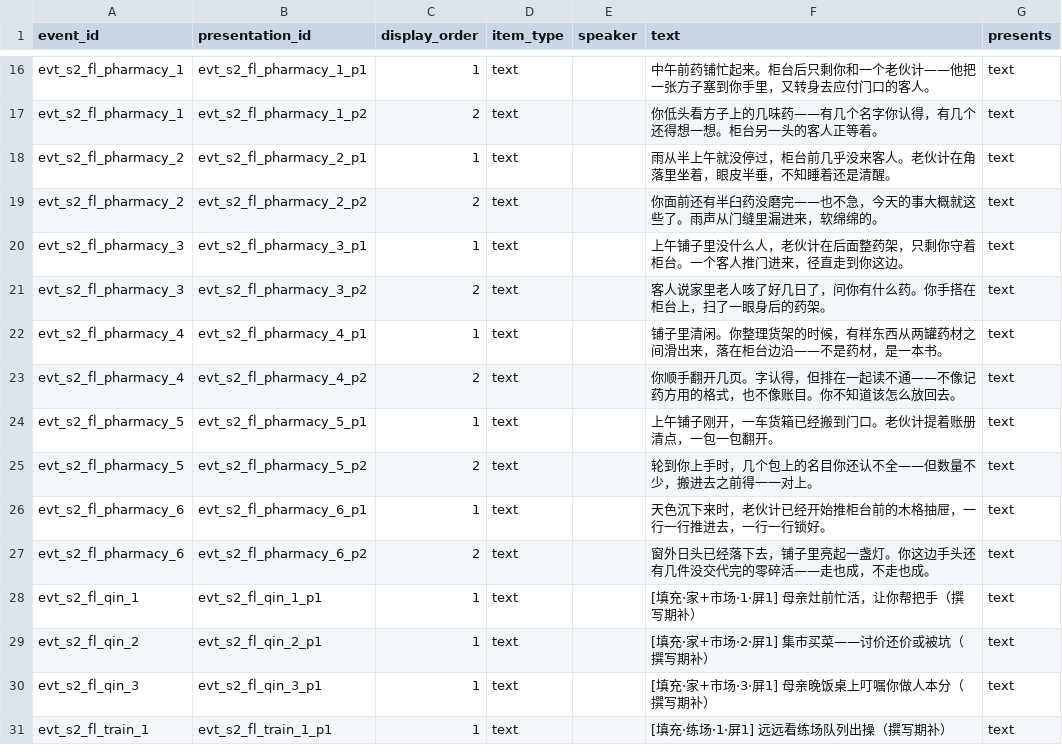
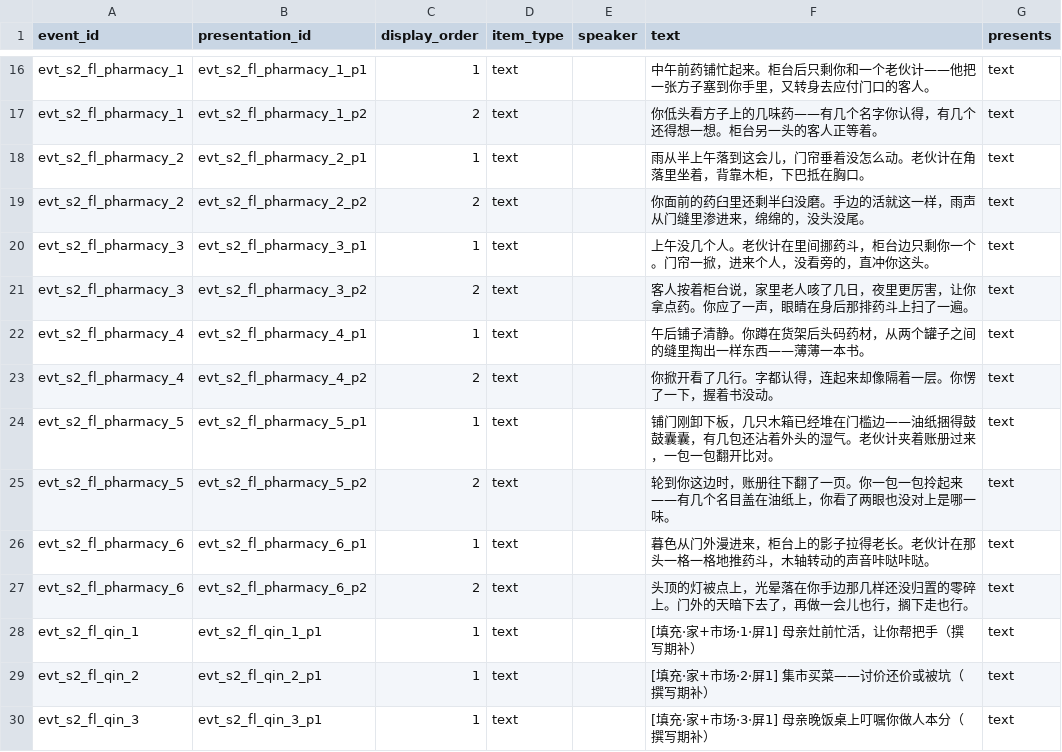
Before and after one commit to lwbiuchsjk/vibeTest, a CSV file: scripts/config/world_event_mvp/event_presentations.csv, drawn as a sheet; only a part is shown, gaps mark what is left out; the shorter side is filled out with more unchanged rows.

```diff
--- a/scripts/config/world_event_mvp/event_presentations.csv
+++ b/scripts/config/world_event_mvp/event_presentations.csv
@@ -17,12 +17,12 @@ evt_s2_fl_pharmacy_1,evt_s2_fl_pharmacy_1_p1,1,text,,中午前药铺忙起来。
 evt_s2_fl_pharmacy_1,evt_s2_fl_pharmacy_1_p2,2,text,,你低头看方子上的几味药——有几个名字你认得，有几个还得想一想。柜台另一头的客人正等着。,text
-evt_s2_fl_pharmacy_2,evt_s2_fl_pharmacy_2_p1,1,text,,雨从半上午就没停过，柜台前几乎没来客人。老伙计在角落里坐着，眼皮半垂，不知睡着还是清醒。,text
-evt_s2_fl_pharmacy_2,evt_s2_fl_pharmacy_2_p2,2,text,,你面前还有半臼药没磨完——也不急，今天的事大概就这些了。雨声从门缝里漏进来，软绵绵的。,text
-evt_s2_fl_pharmacy_3,evt_s2_fl_pharmacy_3_p1,1,text,,上午铺子里没什么人，老伙计在后面整药架，只剩你守着柜台。一个客人推门进来，径直走到你这边。,text
-evt_s2_fl_pharmacy_3,evt_s2_fl_pharmacy_3_p2,2,text,,客人说家里老人咳了好几日了，问你有什么药。你手搭在柜台上，扫了一眼身后的药架。,text
-evt_s2_fl_pharmacy_4,evt_s2_fl_pharmacy_4_p1,1,text,,铺子里清闲。你整理货架的时候，有样东西从两罐药材之间滑出来，落在柜台边沿——不是药材，是一本书。,text
-evt_s2_fl_pharmacy_4,evt_s2_fl_pharmacy_4_p2,2,text,,你顺手翻开几页。字认得，但排在一起读不通——不像记药方用的格式，也不像账目。你不知道该怎么放回去。,text
-evt_s2_fl_pharmacy_5,evt_s2_fl_pharmacy_5_p1,1,text,,上午铺子刚开，一车货箱已经搬到门口。老伙计提着账册清点，一包一包翻开。,text
-evt_s2_fl_pharmacy_5,evt_s2_fl_pharmacy_5_p2,2,text,,轮到你上手时，几个包上的名目你还认不全——但数量不少，搬进去之前得一一对上。,text
-evt_s2_fl_pharmacy_6,evt_s2_fl_pharmacy_6_p1,1,text,,天色沉下来时，老伙计已经开始推柜台前的木格抽屉，一行一行推进去，一行一行锁好。,text
-evt_s2_fl_pharmacy_6,evt_s2_fl_pharmacy_6_p2,2,text,,窗外日头已经落下去，铺子里亮起一盏灯。你这边手头还有几件没交代完的零碎活——走也成，不走也成。,text
+evt_s2_fl_pharmacy_2,evt_s2_fl_pharmacy_2_p1,1,text,,雨从半上午落到这会儿，门帘垂着没怎么动。老伙计在角落里坐着，背靠木柜，下巴抵在胸口。,text
+evt_s2_fl_pharmacy_2,evt_s2_fl_pharmacy_2_p2,2,text,,你面前的药臼里还剩半臼没磨。手边的活就这一样，雨声从门缝里渗进来，绵绵的，没头没尾。,text
+evt_s2_fl_pharmacy_3,evt_s2_fl_pharmacy_3_p1,1,text,,上午没几个人。老伙计在里间挪药斗，柜台边只剩你一个。门帘一掀，进来个人，没看旁的，直冲你这头。,text
+evt_s2_fl_pharmacy_3,evt_s2_fl_pharmacy_3_p2,2,text,,客人按着柜台说，家里老人咳了几日，夜里更厉害，让你拿点药。你应了一声，眼睛在身后那排药斗上扫了一遍。,text
+evt_s2_fl_pharmacy_4,evt_s2_fl_pharmacy_4_p1,1,text,,午后铺子清静。你蹲在货架后头码药材，从两个罐子之间的缝里掏出一样东西——薄薄一本书。,text
+evt_s2_fl_pharmacy_4,evt_s2_fl_pharmacy_4_p2,2,text,,你掀开看了几行。字都认得，连起来却像隔着一层。你愣了一下，握着书没动。,text
+evt_s2_fl_pharmacy_5,evt_s2_fl_pharmacy_5_p1,1,text,,铺门刚卸下板，几只木箱已经堆在门槛边——油纸捆得鼓鼓囊囊，有几包还沾着外头的湿气。老伙计夹着账册过来，一包一包翻开比对。,text
+evt_s2_fl_pharmacy_5,evt_s2_fl_pharmacy_5_p2,2,text,,轮到你这边时，账册往下翻了一页。你一包一包拎起来——有几个名目盖在油纸上，你看了两眼也没对上是哪一味。,text
+evt_s2_fl_pharmacy_6,evt_s2_fl_pharmacy_6_p1,1,text,,暮色从门外漫进来，柜台上的影子拉得老长。老伙计在那头一格一格地推药斗，木轴转动的声音咔哒咔哒。,text
+evt_s2_fl_pharmacy_6,evt_s2_fl_pharmacy_6_p2,2,text,,头顶的灯被点上，光晕落在你手边那几样还没归置的零碎上。门外的天暗下去了，再做一会儿也行，搁下走也行。,text
 evt_s2_fl_qin_1,evt_s2_fl_qin_1_p1,1,text,,[填充·家+市场·1·屏1] 母亲灶前忙活，让你帮把手（撰写期补）,text
```
Also changed, not shown: scripts/config/world_event_mvp/option_outcomes.csv, scripts/config/world_event_mvp/transition_text_pool.csv, 1 other file.
